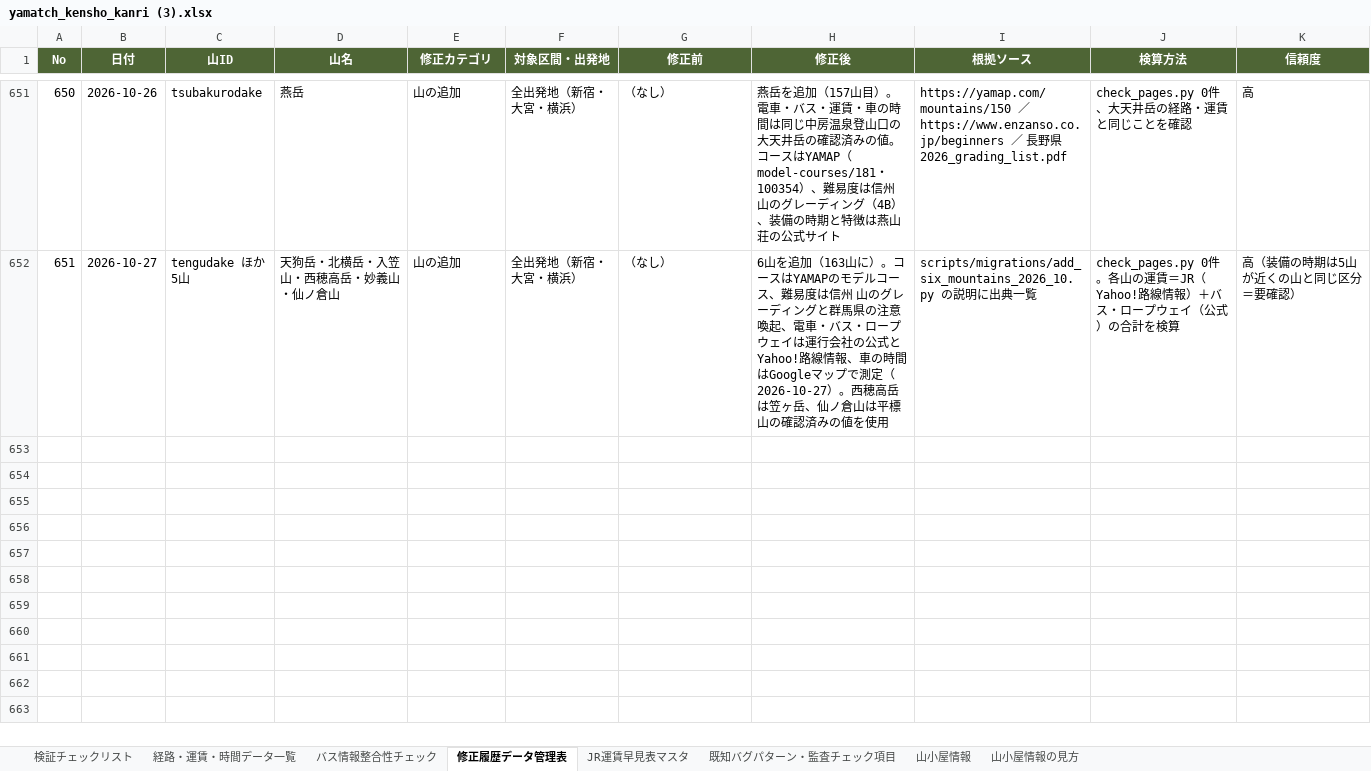
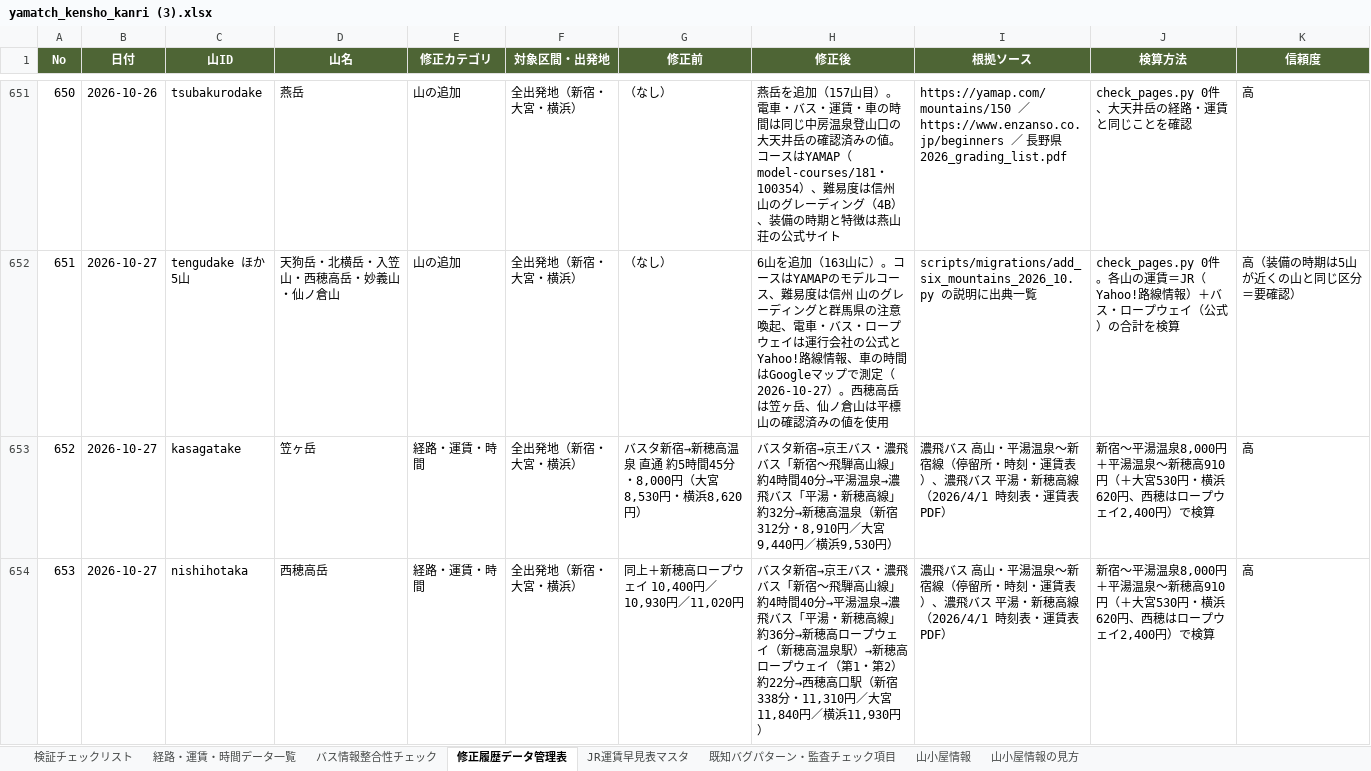
Before and after one commit to daiki96tabletennis-glitch/tozan-navi, an Excel workbook: yamatch_kensho_kanri (3).xlsx, sheet 修正履歴データ管理表, drawn as a sheet; only a part is shown, gaps mark what is left out; values as stored, in another font and other column widths than the file's, no borders; the diff names each change by its address in the sheet, - before the commit and + after, or states it on an @@ line.

```diff
--- a/yamatch_kensho_kanri (3).xlsx (sheet 修正履歴データ管理表)
+++ b/yamatch_kensho_kanri (3).xlsx (sheet 修正履歴データ管理表)
+row 653: 652 | 2026-10-27 | kasagatake | 笠ヶ岳 | 経路・運賃・時間 | 全出発地（新宿・大宮・横浜） | バスタ新宿→新穂高温泉 直通 約5時間45分・8,000円（大宮8,530円・横浜8,620円） | バスタ新宿→京王バス・濃飛バス「新宿〜飛騨高山線」約4時間40分→平湯温泉→濃飛バス「平湯・新穂高線」約32分→新穂高温泉（新宿312分・8,910円／大宮9,440円／横浜9,530円） | 濃飛バス 高山・平湯温泉〜新宿線（停留所・時刻・運賃表）、濃飛バス 平湯・新穂高線（2026/4/1 時刻表・運賃表PDF） | 新宿〜平湯温泉8,000円＋平湯温泉〜新穂高910円（＋大宮530円・横浜620円、西穂はロープウェイ2,400円）で検算 | 高
+row 654: 653 | 2026-10-27 | nishihotaka | 西穂高岳 | 経路・運賃・時間 | 全出発地（新宿・大宮・横浜） | 同上＋新穂高ロープウェイ 10,400円／10,930円／11,020円 | バスタ新宿→京王バス・濃飛バス「新宿〜飛騨高山線」約4時間40分→平湯温泉→濃飛バス「平湯・新穂高線」約36分→新穂高ロープウェイ（新穂高温泉駅）→新穂高ロープウェイ（第1・第2）約22分→西穂高口駅（新宿338分・11,310円／大宮11,840円／横浜11,930円） | 濃飛バス 高山・平湯温泉〜新宿線（停留所・時刻・運賃表）、濃飛バス 平湯・新穂高線（2026/4/1 時刻表・運賃表PDF） | 新宿〜平湯温泉8,000円＋平湯温泉〜新穂高910円（＋大宮530円・横浜620円、西穂はロープウェイ2,400円）で検算 | 高
```
Also changed, not shown: sheet 経路・運賃・時間データ一覧, sheet バス情報整合性チェック, sheet 検証チェックリスト, 8 other files.
